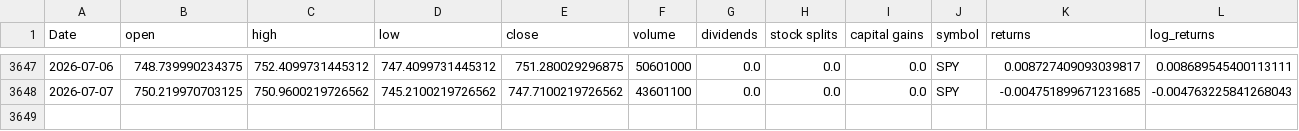
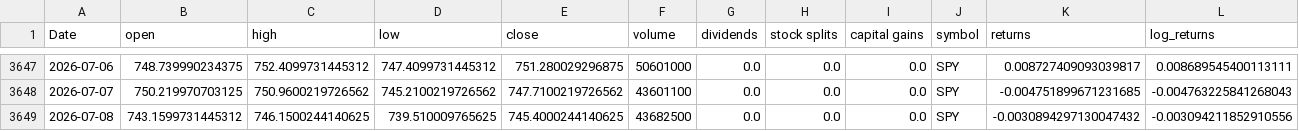
Before and after one commit to Akishai18/Market-Regime, a CSV file: data/spy_data.csv, drawn as a sheet; only a part is shown, gaps mark what is left out; rows hold the shown columns only; the diff names each change by its address in the sheet, - before the commit and + after, or states it on an @@ line.

Commit message:
chore: daily data refresh 2026-07-09

```diff
--- a/data/spy_data.csv
+++ b/data/spy_data.csv
+row 3649: 2026-07-08 | 743.1599731445312 | 746.1500244140625 | 739.510009765625 | 745.4000244140625 | 43682500 | 0.0 | 0.0 | 0.0 | SPY | -0.0030894297130047432 | -0.003094211852910556
```
Also changed, not shown: data/sectors/xlc_data.csv, data/sectors/xle_data.csv, 45 other files.
